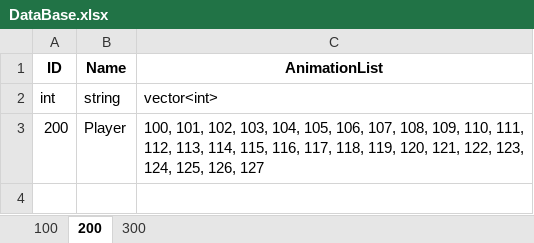
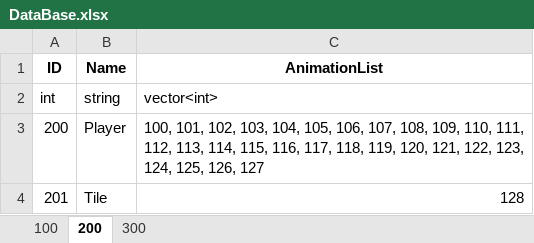
Before and after one commit to DJMAXJOAA/WinAPIProject, an Excel workbook: Output/bin/content/data/DataBase.xlsx, sheet 200, drawn as a sheet; values as stored, in another font and other column widths than the file's, no borders; the diff names each change by its address in the sheet, - before the commit and + after, or states it on an @@ line.

```diff
--- a/Output/bin/content/data/DataBase.xlsx (sheet 200)
+++ b/Output/bin/content/data/DataBase.xlsx (sheet 200)
+row 4: 201 | Tile | 128
```
Also changed, not shown: sheet 100, sheet 300, 33 other files.
